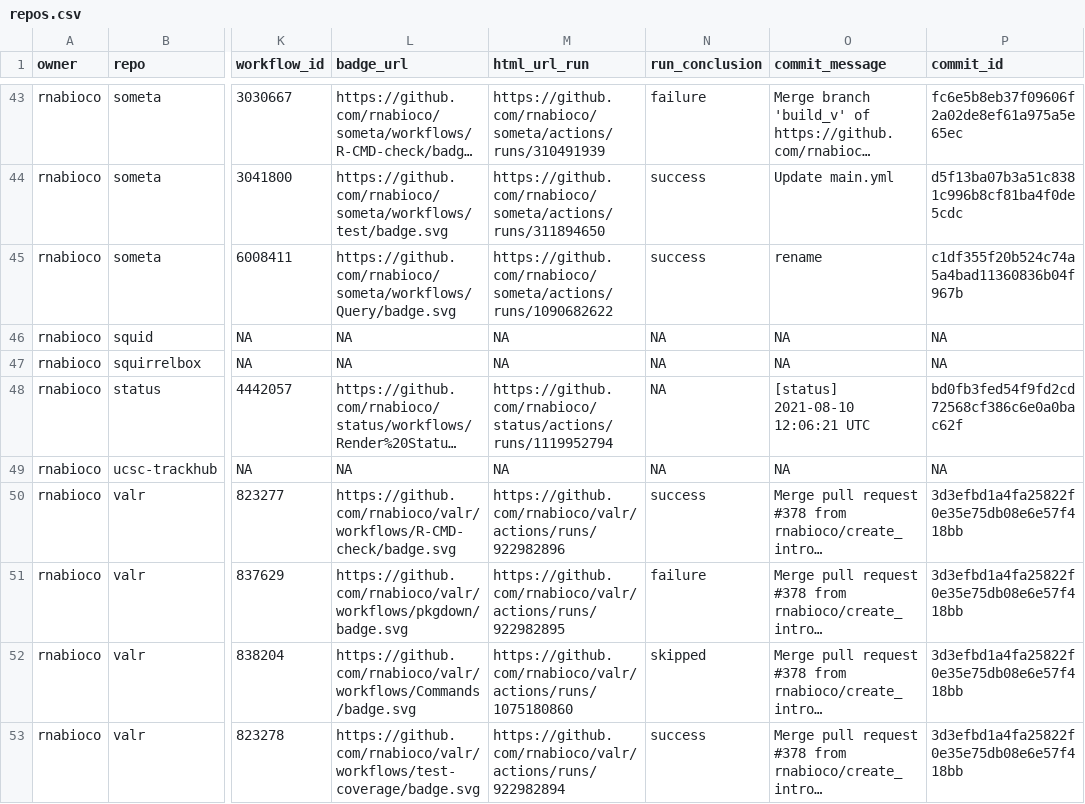
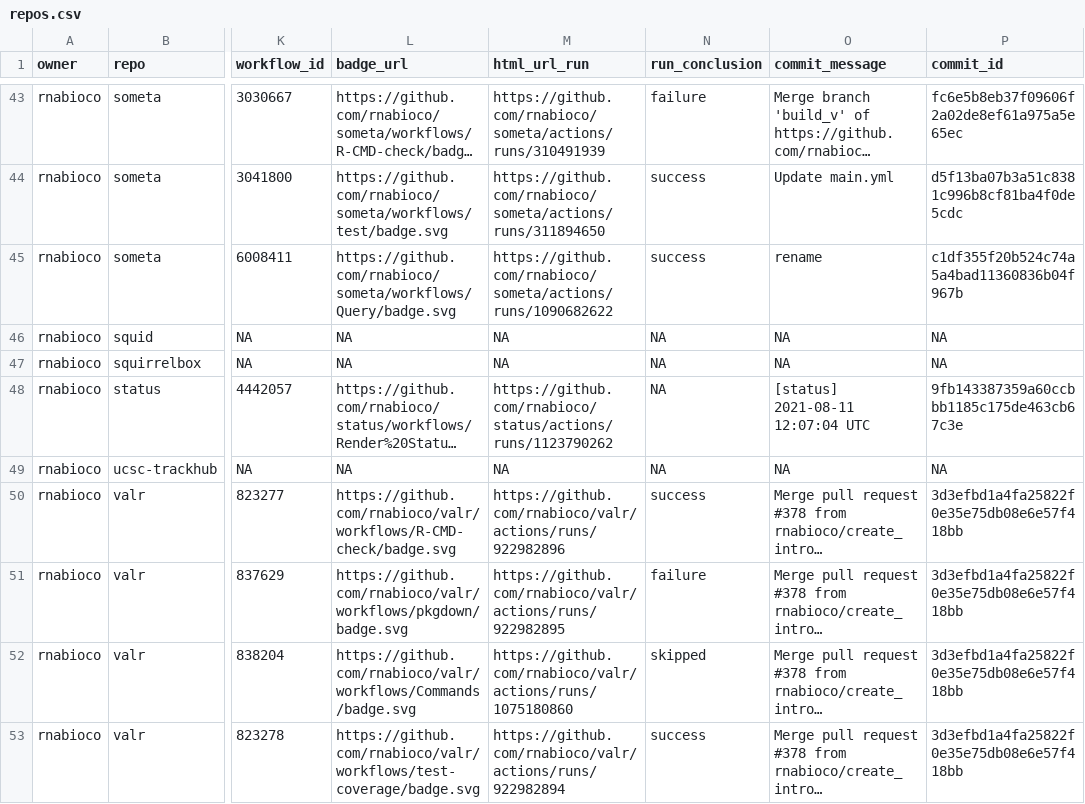
Before and after one commit to rnabioco/status, a CSV file: repos.csv, drawn as a sheet; only a part is shown, gaps mark what is left out; long unchanged cells end in …; the diff names each change by its address in the sheet, - before the commit and + after, or states it on an @@ line.

```diff
--- a/repos.csv
+++ b/repos.csv
-M48 (html_url_run): https://github.com/rnabioco/status/actions/runs/1119952794
+M48 (html_url_run): https://github.com/rnabioco/status/actions/runs/1123790262
-O48 (commit_message): [status] 2021-08-10 12:06:21 UTC
+O48 (commit_message): [status] 2021-08-11 12:07:04 UTC
-P48 (commit_id): bd0fb3fed54f9fd2cd72568cf386c6e0a0bac62f
+P48 (commit_id): 9fb143387359a60ccbbb1185c175de463cb67c3e
```
Also changed, not shown: 1 other file.
